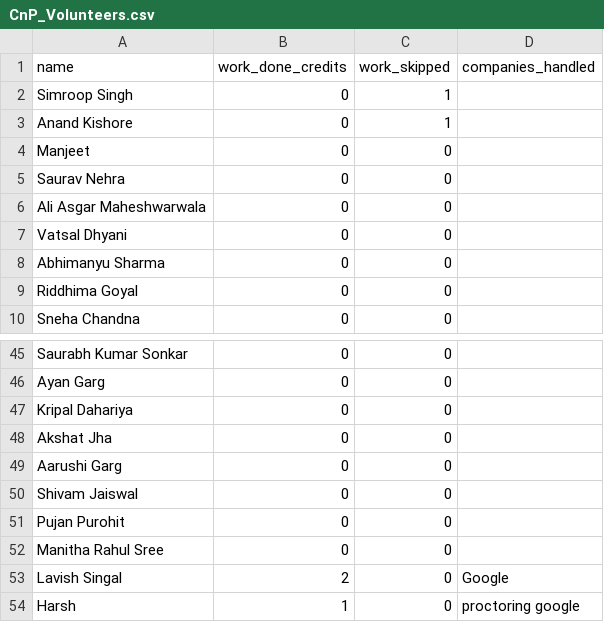
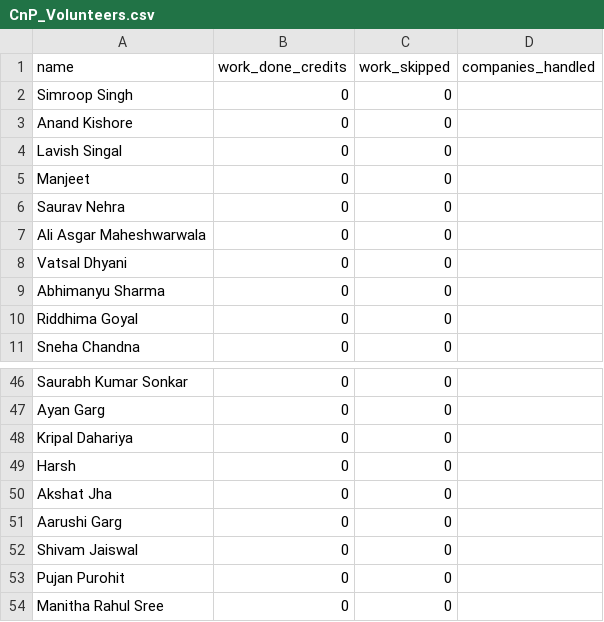
Before and after one commit to dev484p/CnP_Work, a CSV file: CnP_Volunteers.csv, drawn as a sheet; only a part is shown, gaps mark what is left out.

Commit message:
Update CnP_Volunteers.csv

```diff
--- a/CnP_Volunteers.csv
+++ b/CnP_Volunteers.csv
@@ -1,4 +1,5 @@
 name,work_done_credits,work_skipped,companies_handled
-Simroop Singh,0,1,
-Anand Kishore,0,1,
+Simroop Singh,0,0,
+Anand Kishore,0,0,
+Lavish Singal,0,0,
 Manjeet,0,0,
@@ -47,2 +48,3 @@ Ayan Garg,0,0,
 Kripal Dahariya,0,0,
+Harsh,0,0,
 Akshat Jha,0,0,
@@ -52,3 +54 @@ Pujan Purohit,0,0,
 Manitha Rahul Sree,0,0,
-Lavish Singal,2,0,Google
-Harsh,1,0,proctoring google
```
